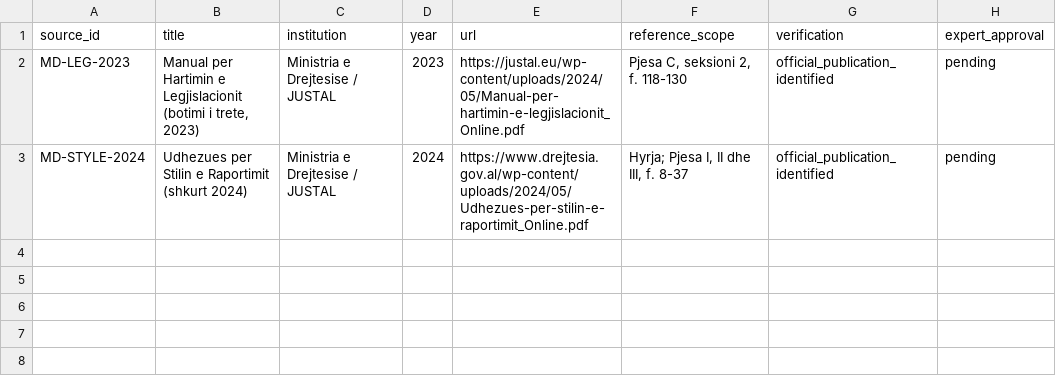
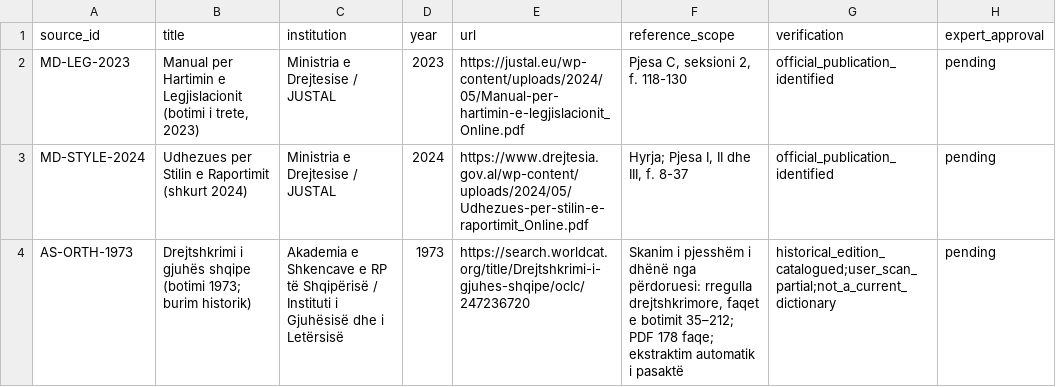
Before and after one commit to Driniwb/ALBA-AI, a CSV file: reference_library/sources.csv, drawn as a sheet; the diff names each change by its address in the sheet, - before the commit and + after, or states it on an @@ line.

Commit message:
ALBA: register historical 1973 Albanian orthography source

```diff
--- a/reference_library/sources.csv
+++ b/reference_library/sources.csv
+row 4: AS-ORTH-1973 | Drejtshkrimi i gjuhës shqipe (botimi 1973; burim historik) | Akademia e Shkencave e RP të Shqipërisë / Instituti i Gjuhësisë dhe i Letërsisë | 1973 | https://search.worldcat.org/title/Drejtshkrimi-i-gjuhes-shqipe/oclc/247236720 | Skanim i pjesshëm i dhënë nga përdoruesi: rregulla drejtshkrimore, faqet e botimit 35–212; PDF 178 faqe; ekstraktim automatik i pasaktë | historical_edition_catalogued;user_scan_partial;not_a_current_dictionary | pending
```
